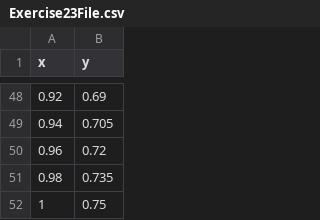
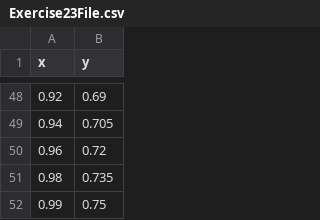
Before and after one commit to eniolubifaleye/F21DV, a CSV file: Exercise23File.csv, drawn as a sheet; only a part is shown, gaps mark what is left out.

Commit message:
Updated CSV file for Exercise 23

```diff
--- a/Exercise23File.csv
+++ b/Exercise23File.csv
@@ -51,2 +51,2 @@
 0.98,0.735
-1,0.75
+0.99,0.75
```
